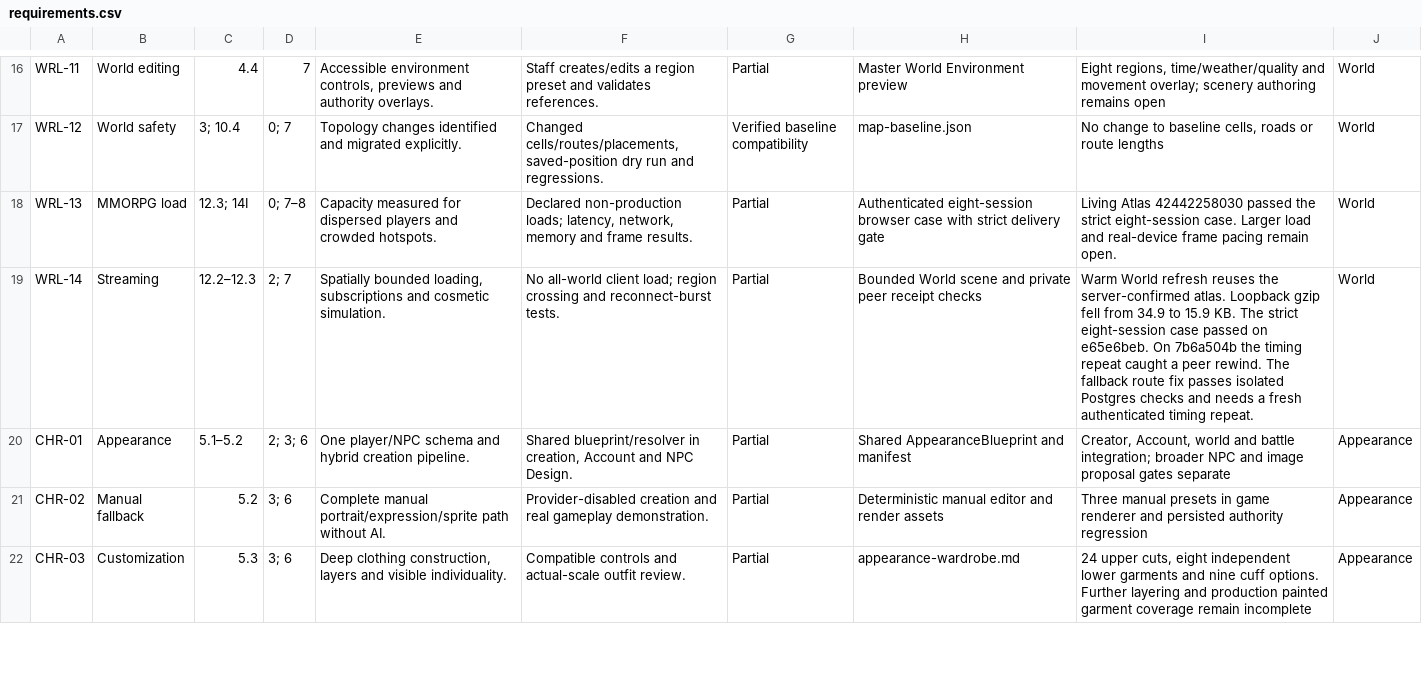
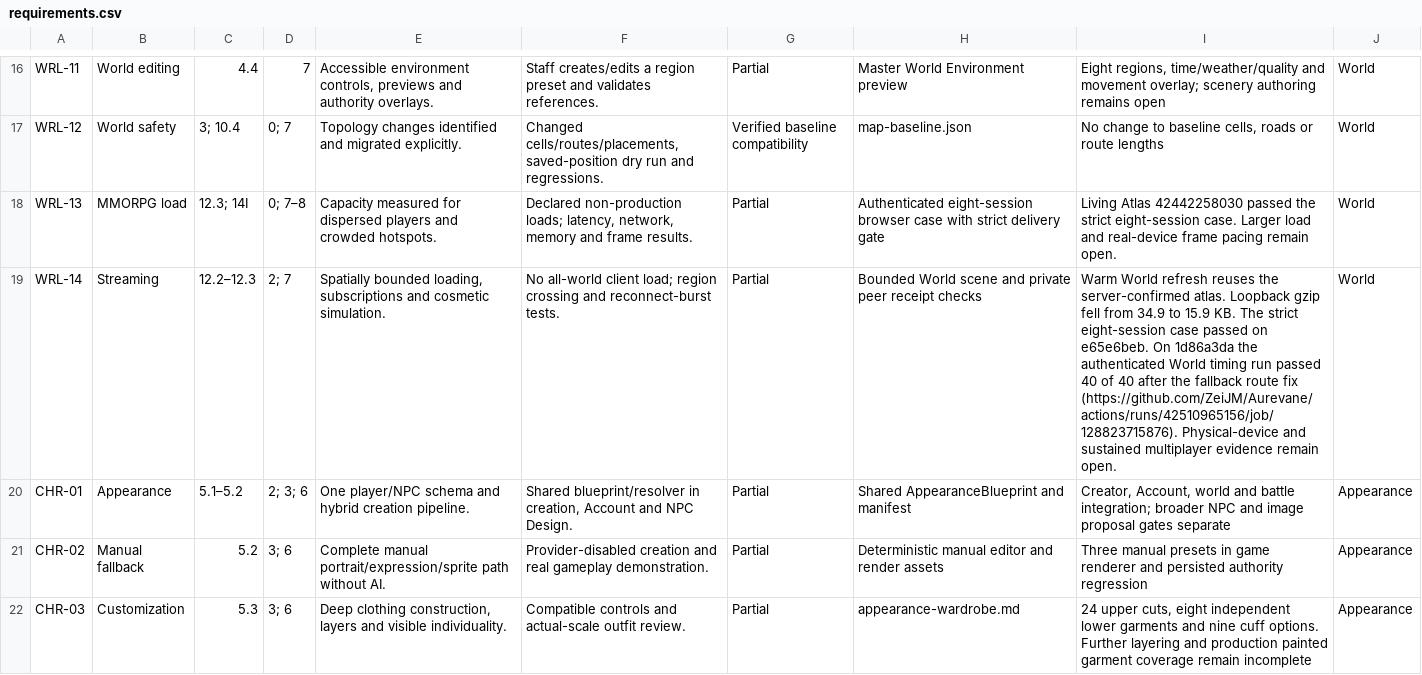
Before and after one commit to ZeiJM/Aurevane, a CSV file: docs/verification/unified-upgrade/requirements.csv, drawn as a sheet; only a part is shown, gaps mark what is left out; the diff covers the shown part only; the diff names each change by its address in the sheet, - before the commit and + after, or states it on an @@ line.

Commit message:
Record current unified release acceptance evidence

```diff
--- a/docs/verification/unified-upgrade/requirements.csv
+++ b/docs/verification/unified-upgrade/requirements.csv
-I19: …e65e6beb. On 7b6a504b the timing repeat caught a peer rewind. The fallback route fix passes isolated Postgres checks and needs a fresh authenticated timing repeat.
+I19: …e65e6beb. On 1d86a3da the authenticated World timing run passed 40 of 40 after the fallback route fix (https://github.com/ZeiJM/Aurevane/actions/runs/42510965156/job/128823715876). Physical-device and sustained multiplayer evidence remain open.
```
Also changed, not shown: 3 edited cells elsewhere in this file.
